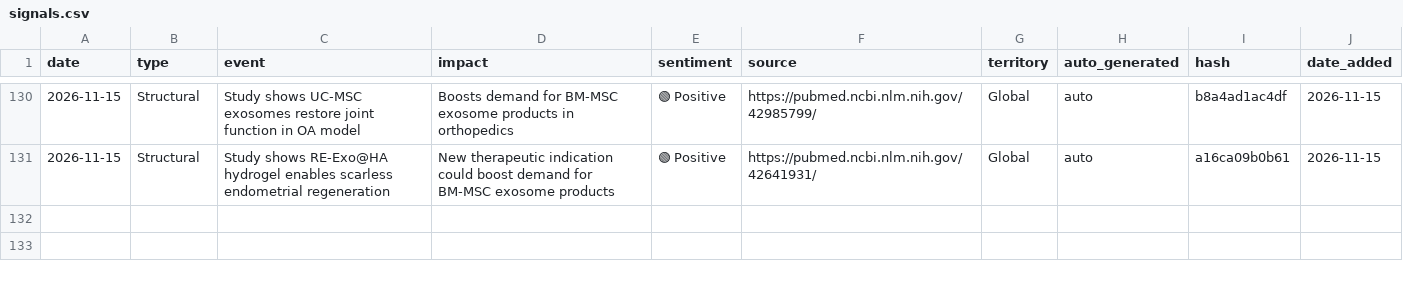
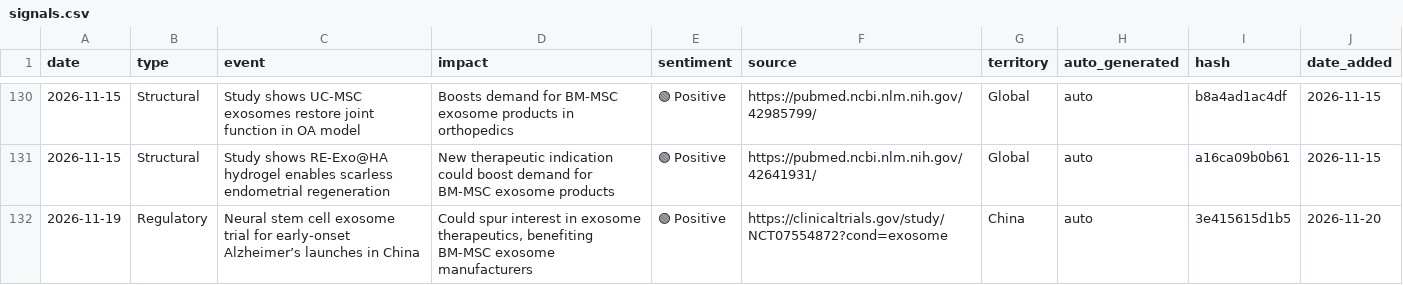
Before and after one commit to limorchen/exosomes_global_naive, a CSV file: data/signals.csv, drawn as a sheet; only a part is shown, gaps mark what is left out; the diff names each change by its address in the sheet, - before the commit and + after, or states it on an @@ line.

```diff
--- a/data/signals.csv
+++ b/data/signals.csv
+row 132: 2026-11-19 | Regulatory | Neural stem cell exosome trial for early‑onset Alzheimer’s launches in China | Could spur interest in exosome therapeutics, benefiting BM‑MSC exosome manufacturers | 🟢 Positive | https://clinicaltrials.gov/study/NCT07554872?cond=exosome | China | auto | 3e415615d1b5 | 2026-11-20
```
Also changed, not shown: 1 other file.
